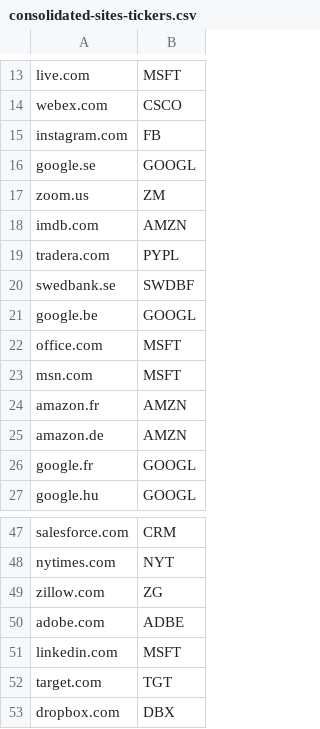
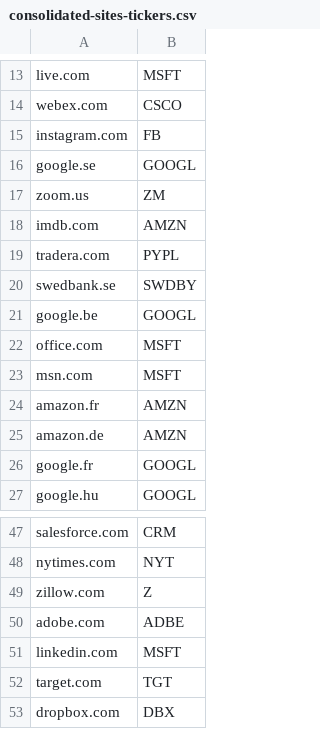
Before and after one commit to amyli127/thesis, a CSV file: data/consolidated-sites-tickers.csv, drawn as a sheet; only a part is shown, gaps mark what is left out; the diff names each change by its address in the sheet, - before the commit and + after, or states it on an @@ line.

Commit message:
consolidated webtraffic and adex

```diff
--- a/data/consolidated-sites-tickers.csv
+++ b/data/consolidated-sites-tickers.csv
-B20: SWDBF
+B20: SWDBY
-B49: ZG
+B49: Z
```
Also changed, not shown: data/consolidated-tickers.csv, 6 other files.
